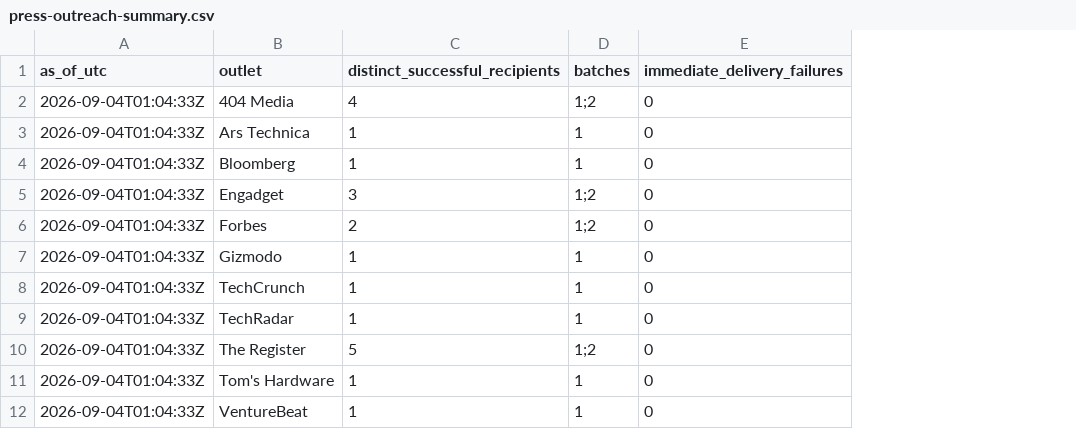
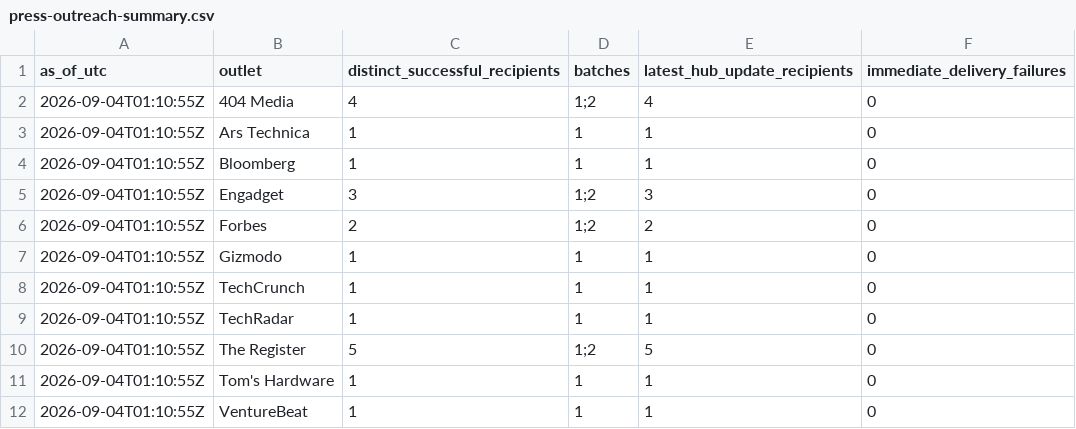
Before and after one commit to COOLak/cursor-grok-bot-policy-denied, a CSV file: press-outreach-summary.csv, drawn as a sheet; the diff names each change by its address in the sheet, - before the commit and + after, or states it on an @@ line.

```diff
--- a/press-outreach-summary.csv
+++ b/press-outreach-summary.csv
+column E (latest_hub_update_recipients), rows 2-12: 4 | 1 | 1 | 3 | 2 | 1 | 1 | 1 | 5 | 1 | 1
-A2:A12 (as_of_utc): 2026-09-04T01:04:33Z
+A2:A12 (as_of_utc): 2026-09-04T01:10:55Z
```
Also changed, not shown: 26 other files.
